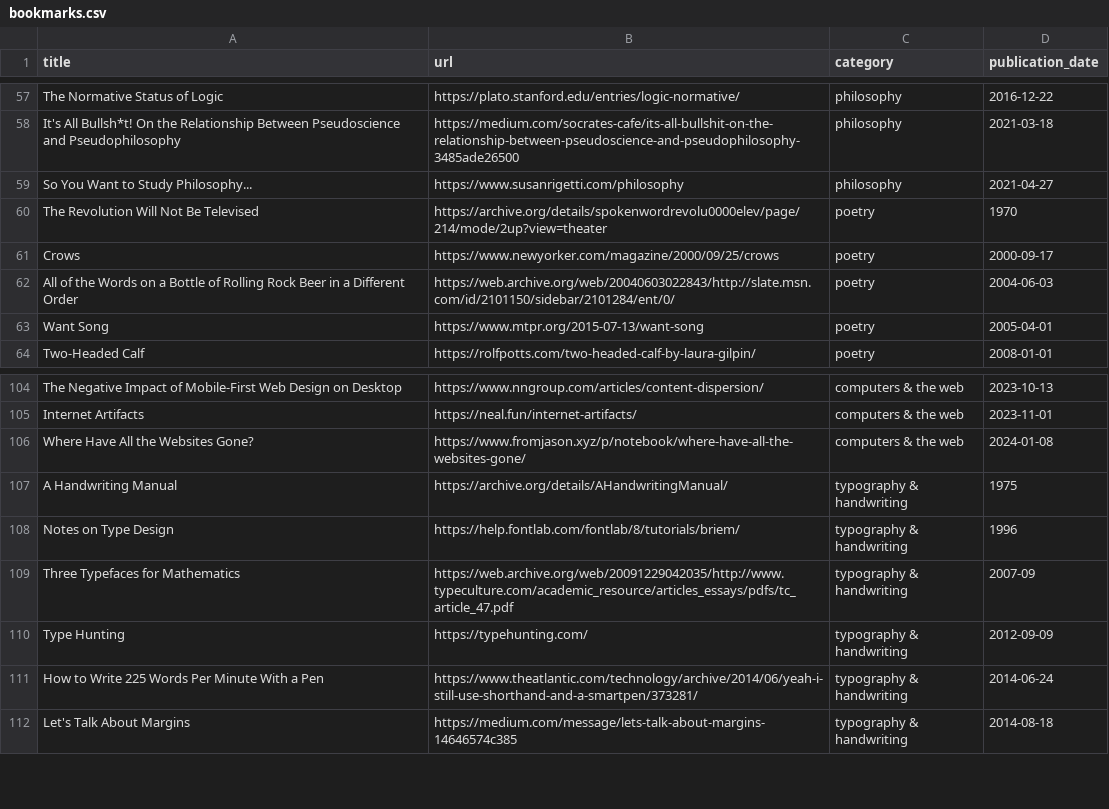
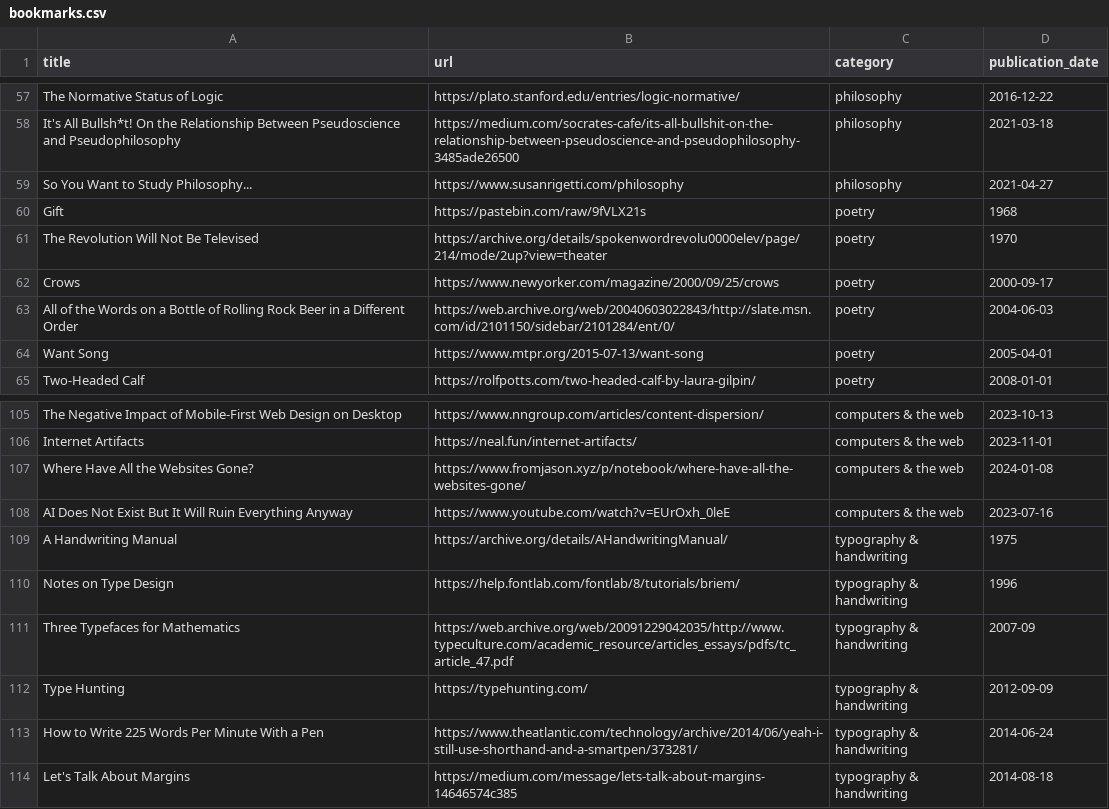
Before and after one commit to jdonland/bookmarks, a CSV file: bookmarks.csv, drawn as a sheet; only a part is shown, gaps mark what is left out.

Commit message:
add ai does not exist, gift

```diff
--- a/bookmarks.csv
+++ b/bookmarks.csv
@@ -59,2 +59,3 @@ It's All Bullsh*t! On the Relationship Between Pseudoscience and Pseudophilosoph
 So You Want to Study Philosophy...,https://www.susanrigetti.com/philosophy,philosophy,2021-04-27
+Gift,https://pastebin.com/raw/9fVLX21s,poetry,1968
 The Revolution Will Not Be Televised,https://archive.org/details/spokenwordrevolu0000elev/page/214/mode/2up?view=theater,poetry,1970
@@ -106,2 +107,3 @@ Internet Artifacts,https://neal.fun/internet-artifacts/,computers & the web,2023
 Where Have All the Websites Gone?,https://www.fromjason.xyz/p/notebook/where-have-all-the-websites-gone/,computers & the web,2024-01-08
+AI Does Not Exist But It Will Ruin Everything Anyway,https://www.youtube.com/watch?v=EUrOxh_0leE,computers & the web,2023-07-16
 A Handwriting Manual,https://archive.org/details/AHandwritingManual/,typography & handwriting,1975
```
Also changed, not shown: 2 other files.
